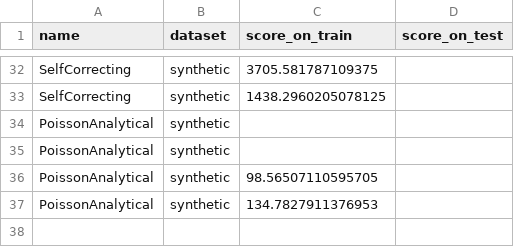
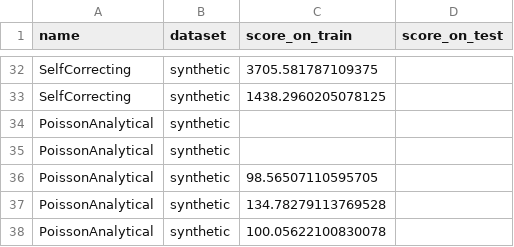
Before and after one commit to andrijaster/Point-process, a CSV file: results/baseline_scores.csv, drawn as a sheet; only a part is shown, gaps mark what is left out.

```diff
--- a/results/baseline_scores.csv
+++ b/results/baseline_scores.csv
@@ -36,2 +36,3 @@ PoissonAnalytical,synthetic,,
 PoissonAnalytical,synthetic,98.56507110595705,
-PoissonAnalytical,synthetic,134.7827911376953,
+PoissonAnalytical,synthetic,134.78279113769528,
+PoissonAnalytical,synthetic,100.05622100830078,
```
Also changed, not shown: 1 other file.
